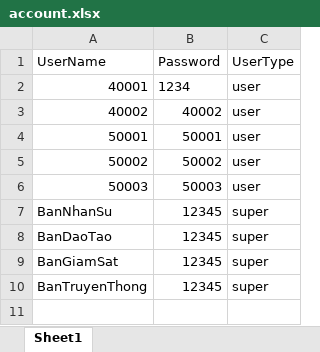
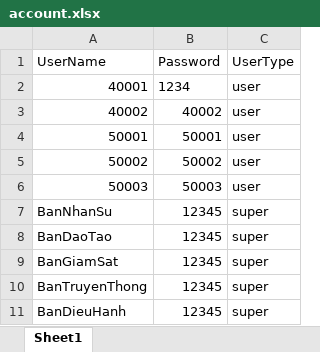
Before and after one commit to Belphegor2801/Hethongquanlylab, an Excel workbook: Hethongquanlylab/wwwroot/data/account.xlsx, sheet Sheet1, drawn as a sheet; values as stored, in another font and other column widths than the file's, no borders; the diff names each change by its address in the sheet, - before the commit and + after, or states it on an @@ line.

```diff
--- a/Hethongquanlylab/wwwroot/data/account.xlsx (sheet Sheet1)
+++ b/Hethongquanlylab/wwwroot/data/account.xlsx (sheet Sheet1)
+row 11: BanDieuHanh | 12345 | super
```
Also changed, not shown: Hethongquanlylab/wwwroot/data/notification.xlsx, 18 other files.
